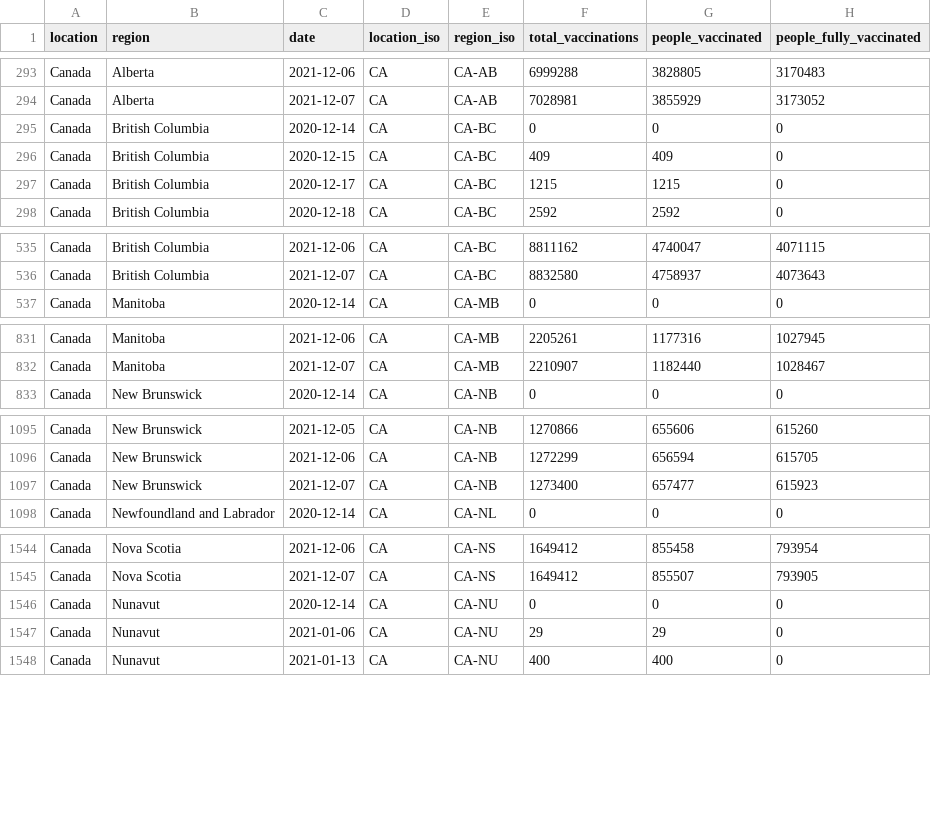
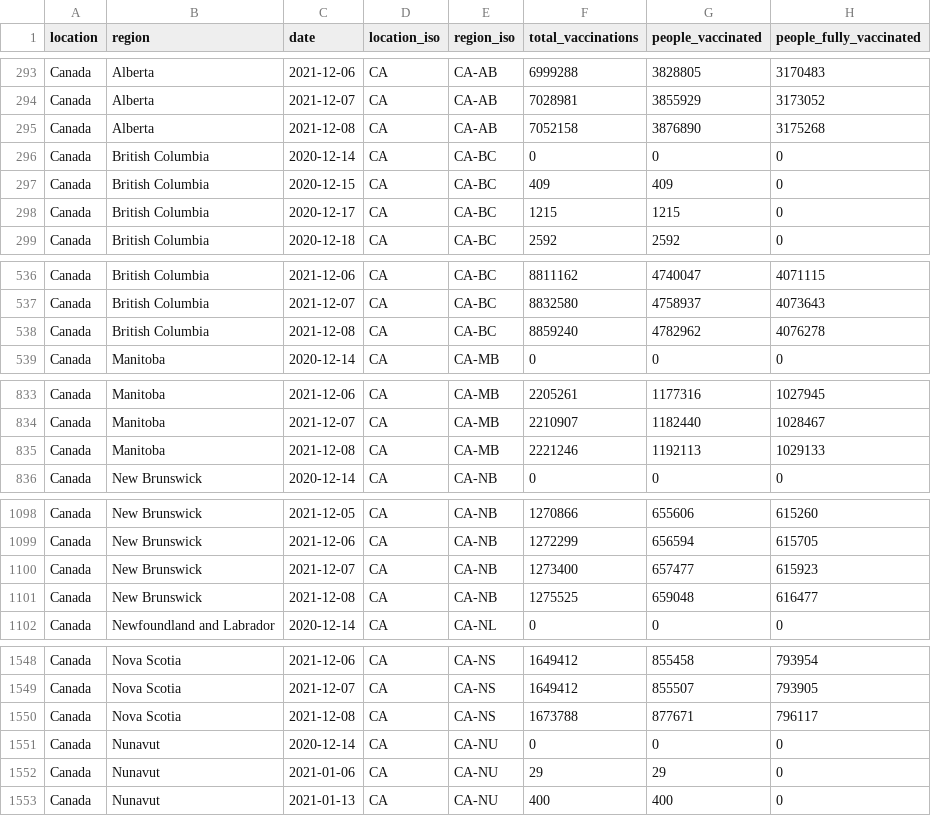
Before and after one commit to sociepy/covid19-vaccination-subnational, a CSV file: data/countries/Canada.csv, drawn as a sheet; only a part is shown, gaps mark what is left out; the diff covers the shown part only; the diff names each change by its address in the sheet, - before the commit and + after, or states it on an @@ line.

```diff
--- a/data/countries/Canada.csv
+++ b/data/countries/Canada.csv
+row 295: Canada | Alberta | 2021-12-08 | CA | CA-AB | 7052158 | 3876890 | 3175268
+row 538: Canada | British Columbia | 2021-12-08 | CA | CA-BC | 8859240 | 4782962 | 4076278
+row 835: Canada | Manitoba | 2021-12-08 | CA | CA-MB | 2221246 | 1192113 | 1029133
+row 1101: Canada | New Brunswick | 2021-12-08 | CA | CA-NB | 1275525 | 659048 | 616477
+row 1550: Canada | Nova Scotia | 2021-12-08 | CA | CA-NS | 1673788 | 877671 | 796117
```
Also changed, not shown: 4 added rows elsewhere in this file, data/countries/Australia.csv, data/countries/Brazil.csv, 9 other files.
